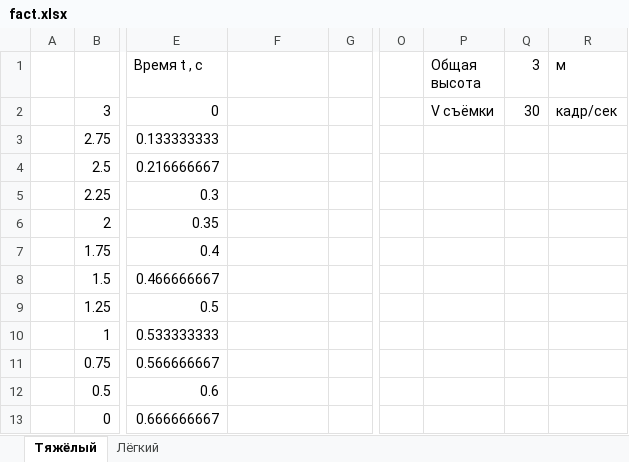
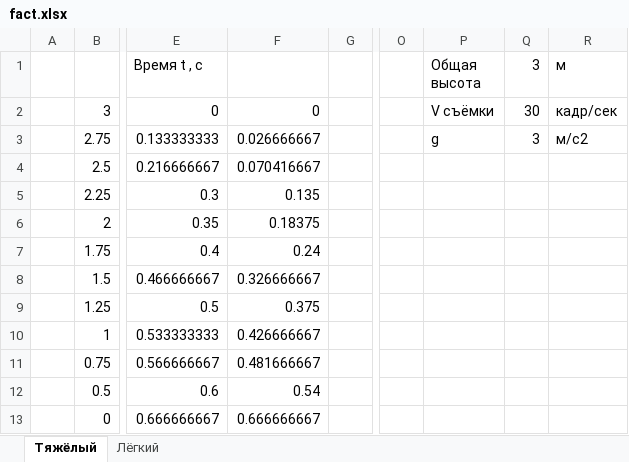
Before and after one commit to UnSstrennen/mephi_falling, an Excel workbook: fact.xlsx, sheet Тяжёлый, drawn as a sheet; only a part is shown, gaps mark what is left out; values as stored, in another font and other column widths than the file's, no borders; charts and pictures not drawn; the diff names each change by its address in the sheet, - before the commit and + after, or states it on an @@ line.

Commit message:
Add files via upload

```diff
--- a/fact.xlsx (sheet Тяжёлый)
+++ b/fact.xlsx (sheet Тяжёлый)
-F2: (empty)
+F2: 0
-F3: (empty)
+F3: 0.026666667
-P3 (Общая высота): (empty)
+P3 (Общая высота): g
-Q3 (3): (empty)
+Q3 (3): 3
-R3 (м): (empty)
+R3 (м): м/с2
-F4: (empty)
+F4: 0.070416667
-F5: (empty)
+F5: 0.135
-F6: (empty)
+F6: 0.18375
-F7: (empty)
+F7: 0.24
-F8: (empty)
+F8: 0.326666667
-F9: (empty)
+F9: 0.375
-F10: (empty)
+F10: 0.426666667
-F11: (empty)
+F11: 0.481666667
-F12: (empty)
+F12: 0.54
-F13: (empty)
+F13: 0.666666667
```
Also changed, not shown: sheet Лёгкий, charts or pictures.
